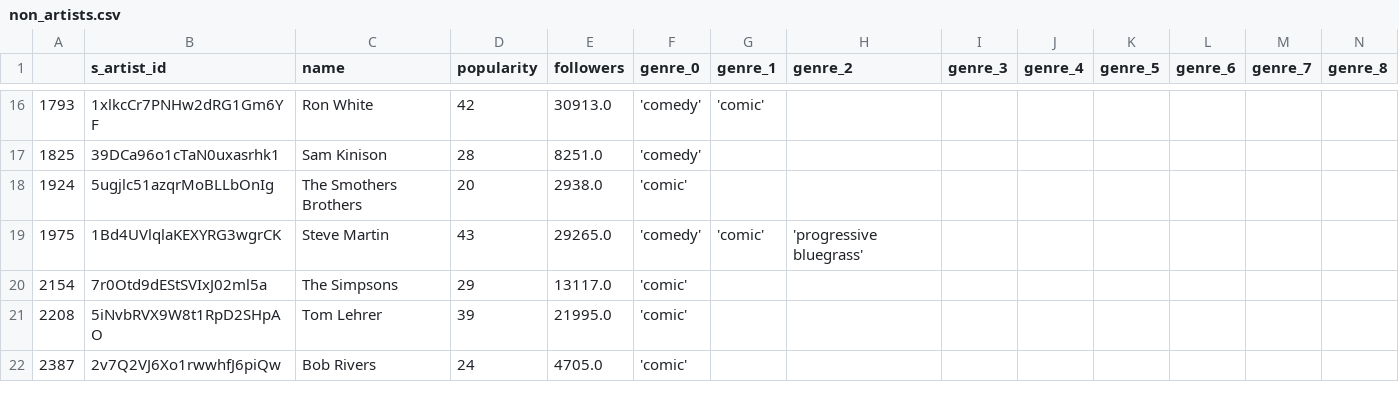
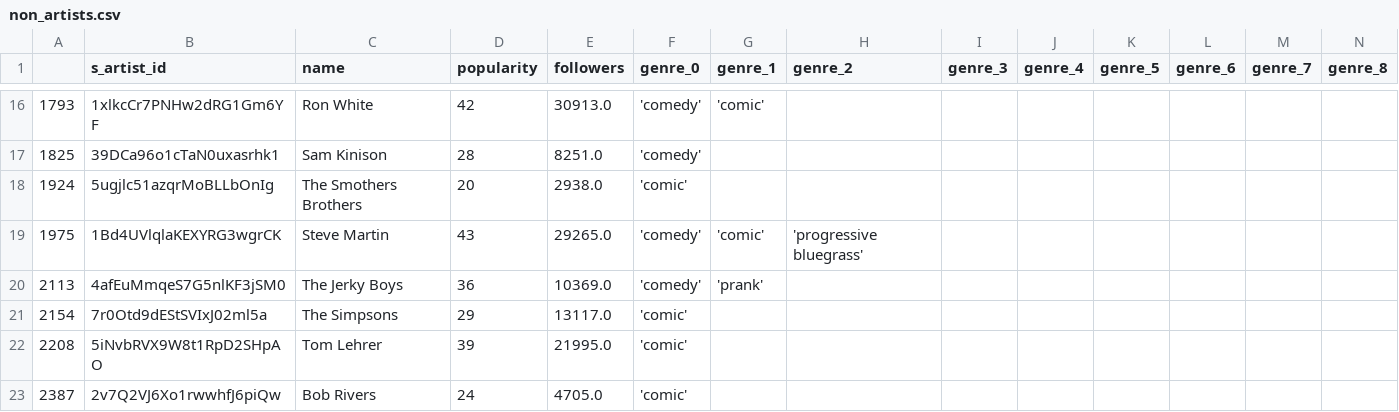
Before and after one commit to jonjohnsontc/songwriter-graph, a CSV file: data/non_artists.csv, drawn as a sheet; only a part is shown, gaps mark what is left out; rows hold the shown columns only; the diff names each change by its address in the sheet, - before the commit and + after, or states it on an @@ line.

```diff
--- a/data/non_artists.csv
+++ b/data/non_artists.csv
+row 20: 2113 | 4afEuMmqeS7G5nlKF3jSM0 | The Jerky Boys | 36 | 10369.0 | 'comedy' | 'prank'
```
Also changed, not shown: data/artist_list_v2.csv, data/non_songs.csv, 5 other files.
